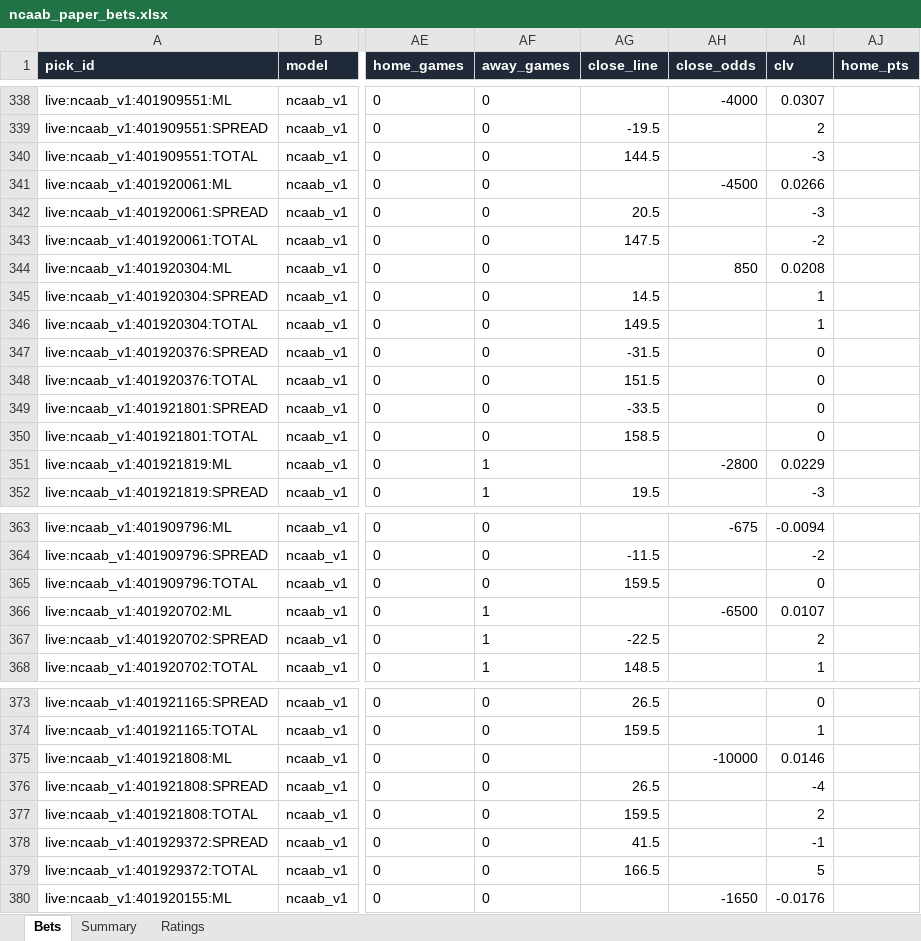
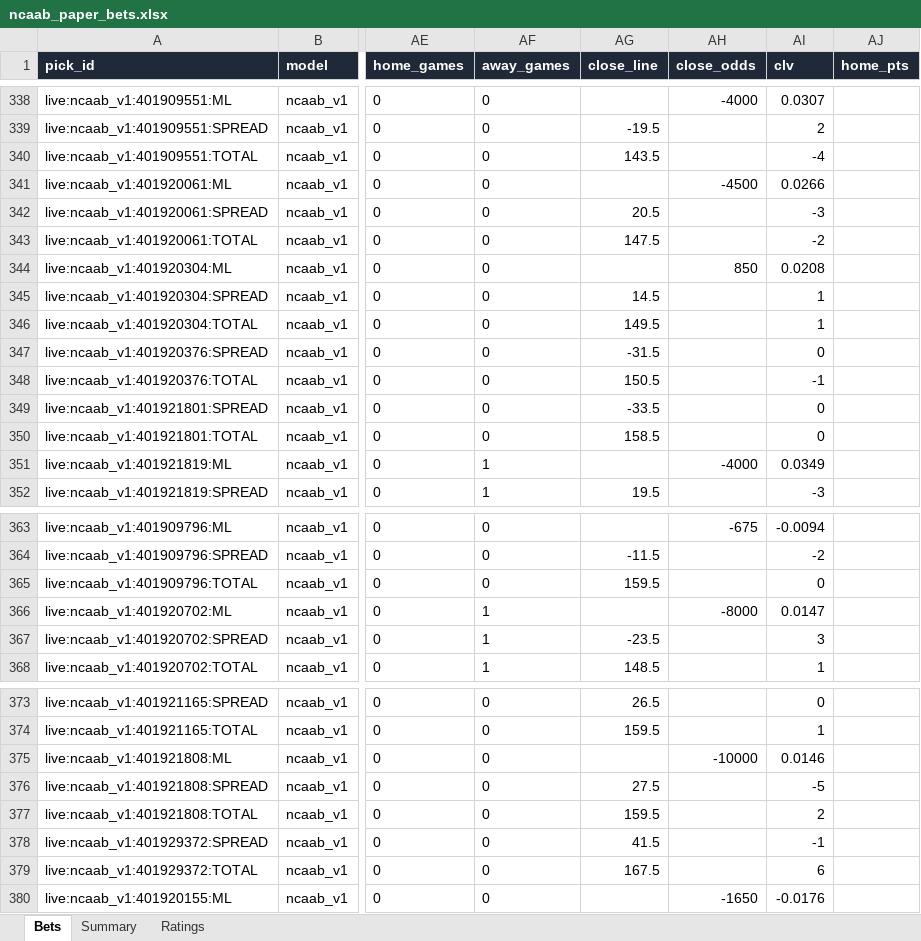
Before and after one commit to colebeasley10-glitch/pm-edge, an Excel workbook: ncaab_grader/data/ncaab_paper_bets.xlsx, sheet Bets, drawn as a sheet; only a part is shown, gaps mark what is left out; values as stored, in another font and other column widths than the file's, no borders; the diff names each change by its address in the sheet, - before the commit and + after, or states it on an @@ line.

Commit message:
NCAAB model round [skip ci]

```diff
--- a/ncaab_grader/data/ncaab_paper_bets.xlsx (sheet Bets)
+++ b/ncaab_grader/data/ncaab_paper_bets.xlsx (sheet Bets)
-AG340 (close_line): 144.5
+AG340 (close_line): 143.5
-AI340 (clv): -3
+AI340 (clv): -4
-AG348 (close_line): 151.5
+AG348 (close_line): 150.5
-AI348 (clv): 0
+AI348 (clv): -1
-AH351 (close_odds): -2800
+AH351 (close_odds): -4000
-AI351 (clv): 0.0229
+AI351 (clv): 0.0349
-AH366 (close_odds): -6500
+AH366 (close_odds): -8000
-AI366 (clv): 0.0107
+AI366 (clv): 0.0147
-AG367 (close_line): -22.5
+AG367 (close_line): -23.5
-AI367 (clv): 2
+AI367 (clv): 3
-AG376 (close_line): 26.5
+AG376 (close_line): 27.5
-AI376 (clv): -4
+AI376 (clv): -5
-AG379 (close_line): 166.5
+AG379 (close_line): 167.5
-AI379 (clv): 5
+AI379 (clv): 6
```
Also changed, not shown: 3 other files.
